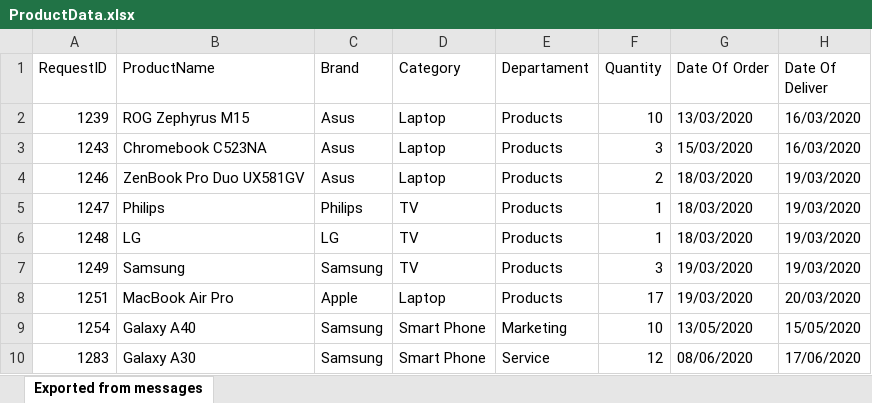
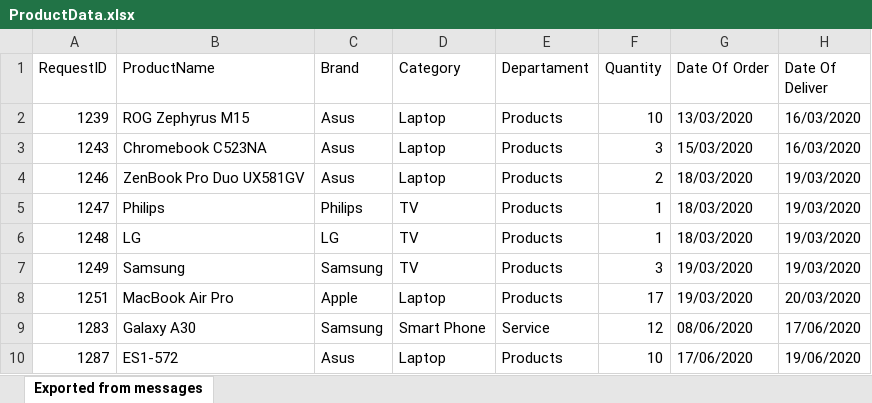
Before and after one commit to Ranim1996/MediaBazaar, an Excel workbook: Architecture/bin/Debug/ProductData.xlsx, sheet Exported from messages, drawn as a sheet; values as stored, in another font and other column widths than the file's, no borders; removed rows and columns are numbered as before the commit, all else as after; the diff names each change by its address in the sheet, - before the commit and + after, or states it on an @@ line.

```diff
--- a/Architecture/bin/Debug/ProductData.xlsx (sheet Exported from messages)
+++ b/Architecture/bin/Debug/ProductData.xlsx (sheet Exported from messages)
-row 9: 1254 | Galaxy A40 | Samsung | Smart Phone | Marketing | 10 | 13/05/2020 | 15/05/2020
+row 10: 1287 | ES1-572 | Asus | Laptop | Products | 10 | 17/06/2020 | 19/06/2020
```
Also changed, not shown: 6 other files.
